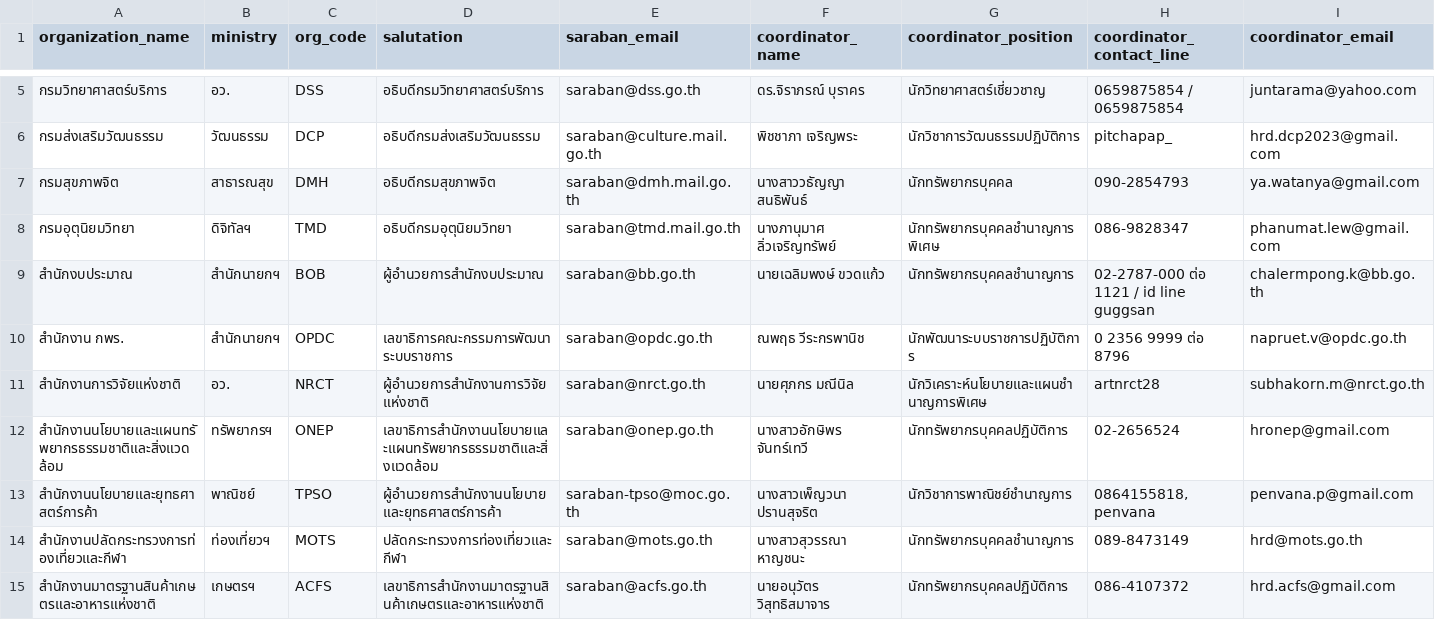
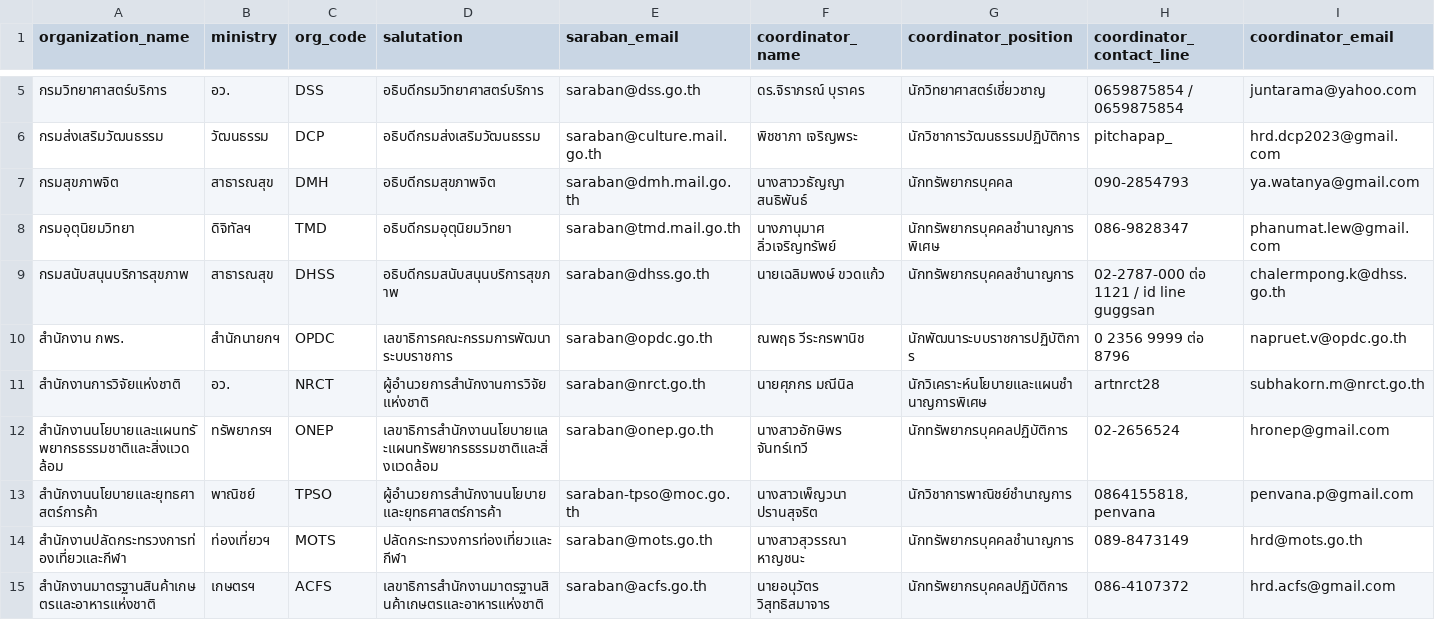
Before and after one commit to patchara60118171/HRD-Plan-survey, a CSV file: backend/supabase/seeds/organization_profiles.csv, drawn as a sheet; only a part is shown, gaps mark what is left out; removed rows and columns are numbered as before the commit, all else as after; the diff names each change by its address in the sheet, - before the commit and + after, or states it on an @@ line.

```diff
--- a/backend/supabase/seeds/organization_profiles.csv
+++ b/backend/supabase/seeds/organization_profiles.csv
-row 9: สำนักงบประมาณ | สำนักนายกฯ | BOB | ผู้อำนวยการสำนักงบประมาณ | saraban@bb.go.th | นายเฉลิมพงษ์ ขวดแก้ว | นักทรัพยากรบุคคลชำนาญการ | 02-2787-000 ต่อ 1121 / id line guggsan | chalermpong.k@bb.go.th
+row 9: กรมสนับสนุนบริการสุขภาพ | สาธารณสุข | DHSS | อธิบดีกรมสนับสนุนบริการสุขภาพ | saraban@dhss.go.th | นายเฉลิมพงษ์ ขวดแก้ว | นักทรัพยากรบุคคลชำนาญการ | 02-2787-000 ต่อ 1121 / id line guggsan | chalermpong.k@dhss.go.th
```
Also changed, not shown: supabase/seeds/organization_profiles.csv, 5 other files.
